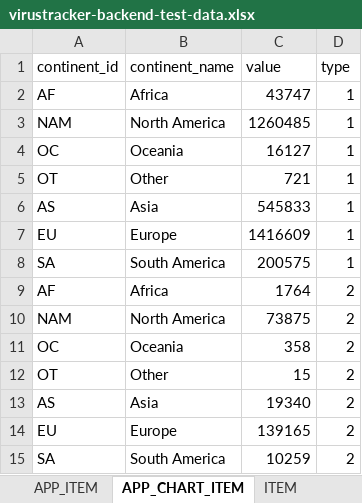
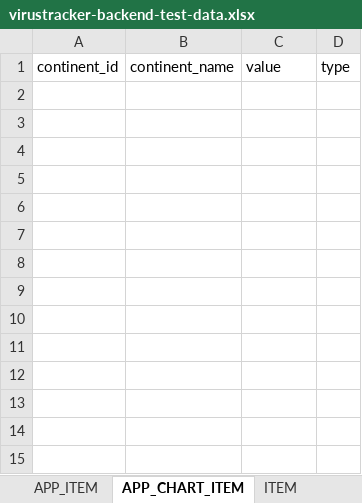
Before and after one commit to cs50vn/virustracker-backend, an Excel workbook: data/virustracker-backend-test-data.xlsx, sheet APP_CHART_ITEM, drawn as a sheet; values as stored, in another font and other column widths than the file's, no borders; the diff names each change by its address in the sheet, - before the commit and + after, or states it on an @@ line.

```diff
--- a/data/virustracker-backend-test-data.xlsx (sheet APP_CHART_ITEM)
+++ b/data/virustracker-backend-test-data.xlsx (sheet APP_CHART_ITEM)
-row 2: AF | Africa | 43747 | 1
-row 3: NAM | North America | 1260485 | 1
-row 4: OC | Oceania | 16127 | 1
-row 5: OT | Other | 721 | 1
-row 6: AS | Asia | 545833 | 1
-row 7: EU | Europe | 1416609 | 1
-row 8: SA | South America | 200575 | 1
-row 9: AF | Africa | 1764 | 2
-row 10: NAM | North America | 73875 | 2
-row 11: OC | Oceania | 358 | 2
-row 12: OT | Other | 15 | 2
-row 13: AS | Asia | 19340 | 2
-row 14: EU | Europe | 139165 | 2
-row 15: SA | South America | 10259 | 2
```
Also changed, not shown: sheet ITEM, sheet COUNTRY, sheet APP_RECENT_ITEM, sheet APP_ITEM, formulas that keep their value, hidden cells, 11 other files.
